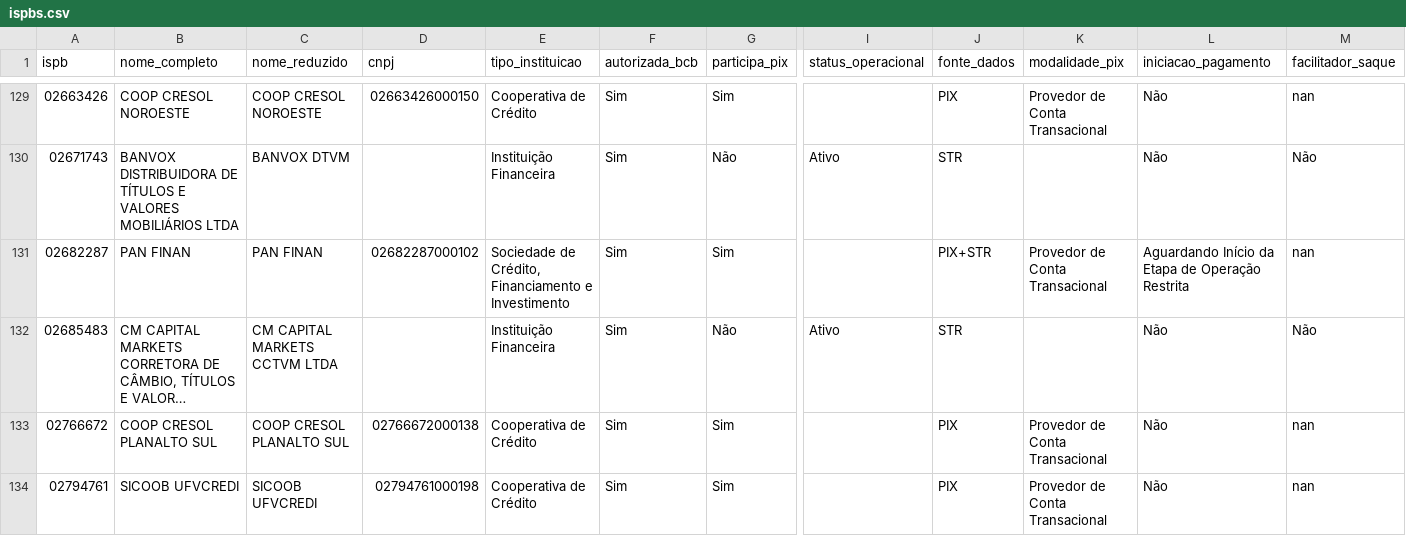
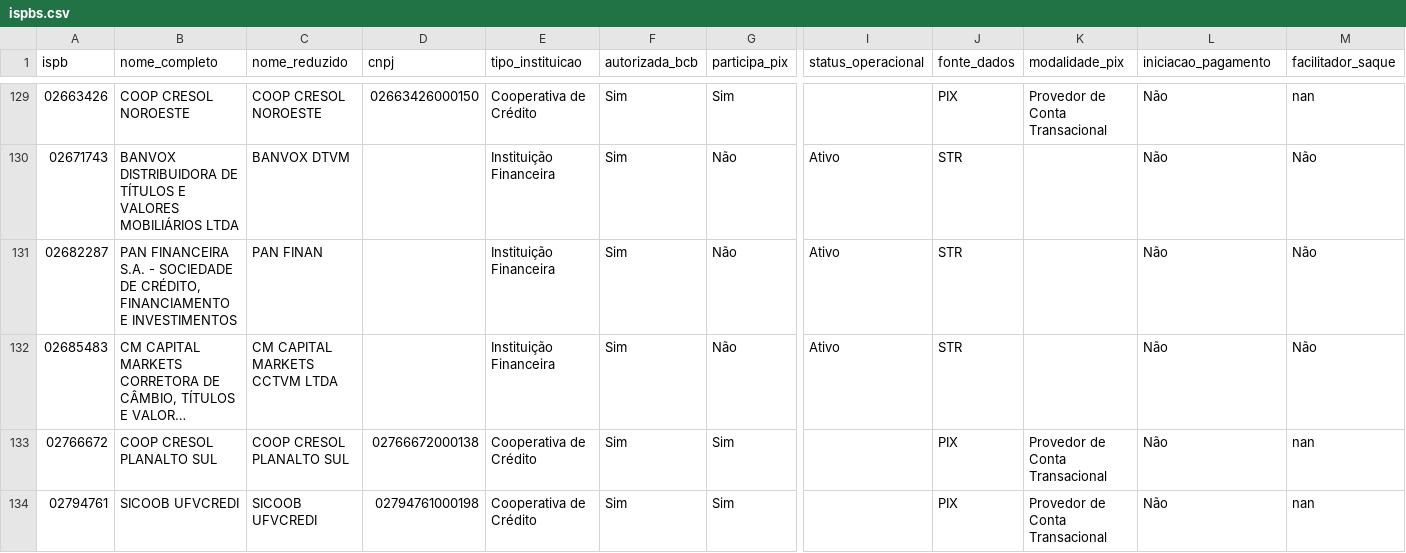
Before and after one commit to antoniopaolillo/brasil-ispb-database, a CSV file: data/ispbs.csv, drawn as a sheet; only a part is shown, gaps mark what is left out; long unchanged cells end in …; the diff covers the shown part only; the diff names each change by its address in the sheet, - before the commit and + after, or states it on an @@ line.

```diff
--- a/data/ispbs.csv
+++ b/data/ispbs.csv
-B131 (nome_completo): PAN FINAN
+B131 (nome_completo): PAN FINANCEIRA S.A. - SOCIEDADE DE CRÉDITO, FINANCIAMENTO E INVESTIMENTOS
-D131 (cnpj): 02682287000102
+D131 (cnpj): (empty)
-E131 (tipo_instituicao): Sociedade de Crédito, Financiamento e Investimento
+E131 (tipo_instituicao): Instituição Financeira
-G131 (participa_pix): Sim
+G131 (participa_pix): Não
-I131 (status_operacional): (empty)
+I131 (status_operacional): Ativo
-J131 (fonte_dados): PIX+STR
+J131 (fonte_dados): STR
-K131 (modalidade_pix): Provedor de Conta Transacional
+K131 (modalidade_pix): (empty)
-L131 (iniciacao_pagamento): Aguardando Início da Etapa de Operação Restrita
+L131 (iniciacao_pagamento): Não
-M131 (facilitador_saque): nan
+M131 (facilitador_saque): Não
```
Also changed, not shown: 1 added row and 1 removed row elsewhere in this file, 2 other files.
